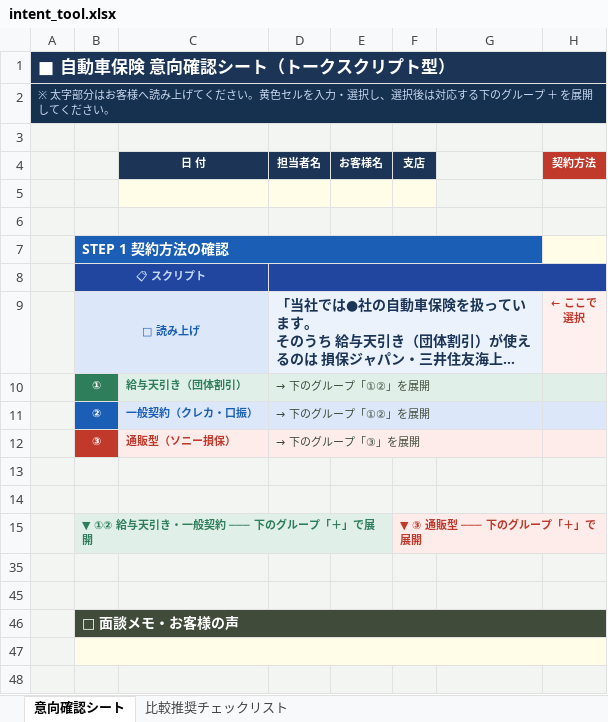
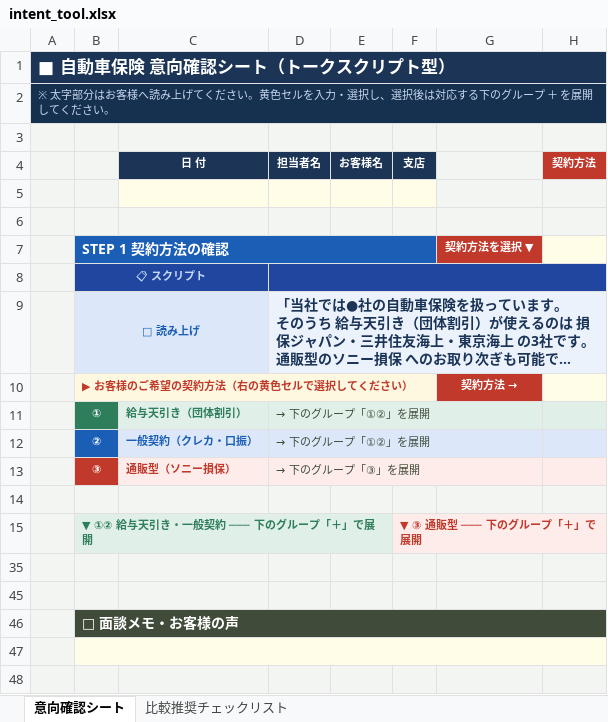
Before and after one commit to sakurabloomyou/Sunplaza-supermarket, an Excel workbook: intent_tool.xlsx, sheet 意向確認シート, drawn as a sheet; only a part is shown; long unchanged cells end in …; values as stored, in another font and other column widths than the file's, no borders; removed rows and columns are numbered as before the commit, all else as after; ↵ is a line break in a cell; the diff names each change by its address in the sheet, - before the commit and + after, or states it on an @@ line.

```diff
--- a/intent_tool.xlsx (sheet 意向確認シート)
+++ b/intent_tool.xlsx (sheet 意向確認シート)
-B7:G7 merged
+B7:F7 merged
-G7: (empty)
+G7: 契約方法を選択 ▼
-G7 fill: none
+G7 fill: #C0392B
-D9:G9 merged
+D9:H9 merged
-H9 (契約方法): ← ここで ↵ 選択
+H9 (契約方法): (empty)
-H9 fill: #FFF0F0
+H9 fill: none
+row 10:  | ▶ お客様のご希望の契約方法（右の黄色セルで選択してください） |  |  |  |  | 契約方法 →
-row 13: (empty)
```
Also changed, not shown: 1 other file.
